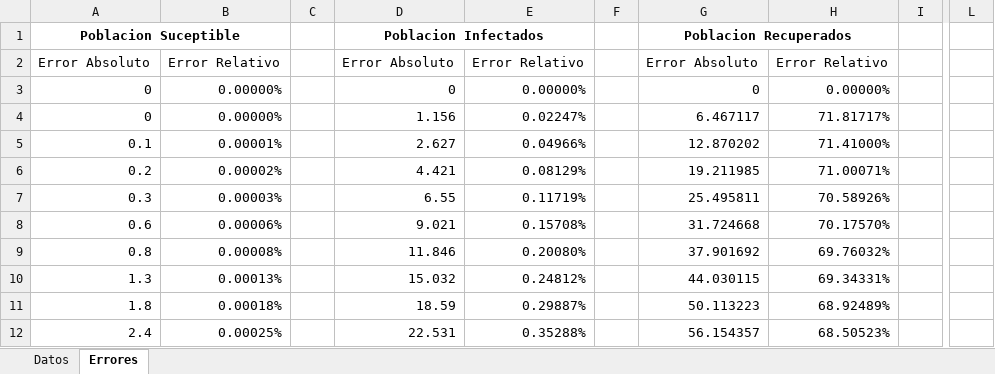
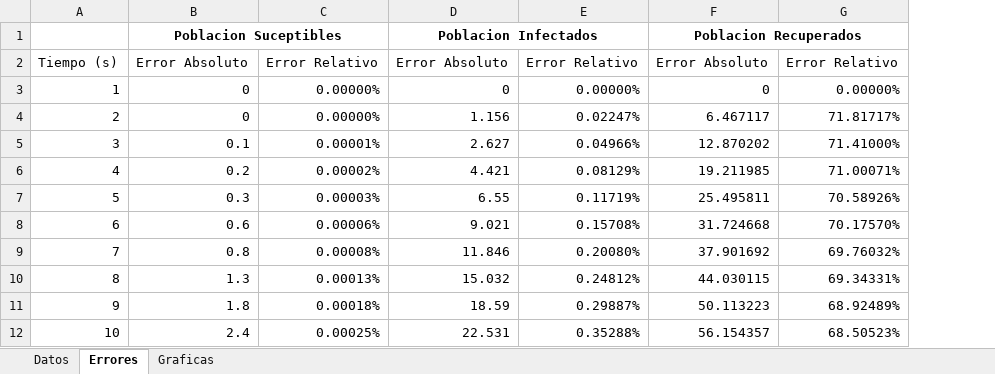
Before and after one commit to rbernal13/Analisis-Numerico, an Excel workbook: Retos/Reto 3/Sucesion_Errores.xlsx, sheet Errores, drawn as a sheet; only a part is shown, gaps mark what is left out; values as stored, in another font and other column widths than the file's, no borders; removed rows and columns are numbered as before the commit, all else as after; the diff names each change by its address in the sheet, - before the commit and + after, or states it on an @@ line.

Commit message:
Reto 2 - Graficas Añadidas

```diff
--- a/Retos/Reto 3/Sucesion_Errores.xlsx (sheet Errores)
+++ b/Retos/Reto 3/Sucesion_Errores.xlsx (sheet Errores)
+sheet tab: Graficas
+column A, rows 2-12: Tiempo (s) | 1 | 2 | 3 | 4 | 5 | 6 | 7 | 8 | 9 | 10
-column C, empty
-column F, empty
-column I, empty
-column L, empty
-B1: Poblacion Suceptible
+B1: Poblacion Suceptibles
```
Also changed, not shown: formulas that keep their value, charts or pictures.
